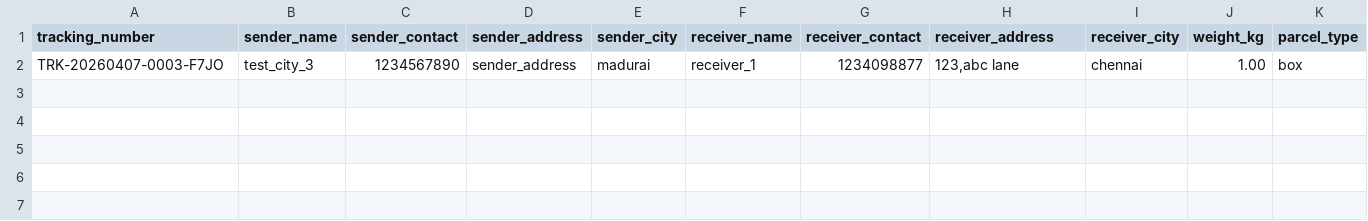
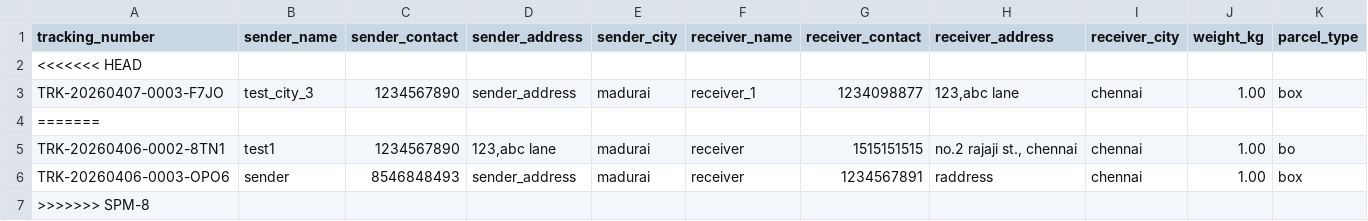
Before and after one commit to PARVATHI-PR/PARCEL_MANAGEMENT_SYSTEM, a CSV file: parcels.csv, drawn as a sheet; only a part is shown; rows hold the shown columns only; the diff names each change by its address in the sheet, - before the commit and + after, or states it on an @@ line.

```diff
--- a/parcels.csv
+++ b/parcels.csv
+row 2: <<<<<<< HEAD
+row 4: =======
+row 5: TRK-20260406-0002-8TN1 | test1 | 1234567890 | 123,abc lane | madurai | receiver | 1515151515 | no.2 rajaji st., chennai | chennai | 1.00 | bo
+row 6: TRK-20260406-0003-OPO6 | sender | 8546848493 | sender_address | madurai | receiver | 1234567891 | raddress | chennai | 1.00 | box
+row 7: >>>>>>> SPM-8
```
Also changed, not shown: 15 other files.
